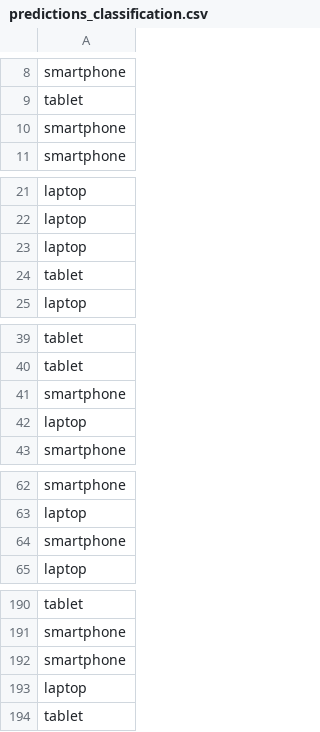
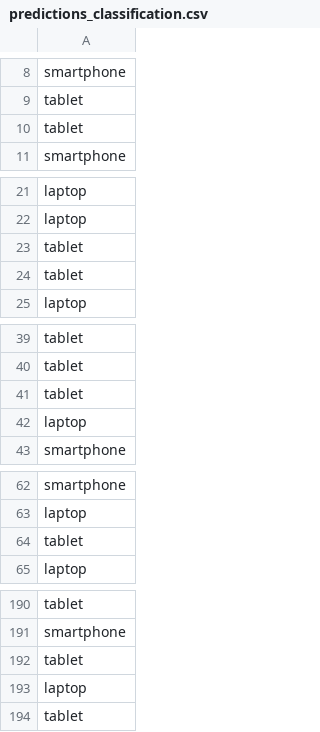
Before and after one commit to ikoko3/data-mining, a CSV file: results/predictions_classification.csv, drawn as a sheet; only a part is shown, gaps mark what is left out; the diff covers the shown part only.

```diff
--- a/results/predictions_classification.csv
+++ b/results/predictions_classification.csv
@@ -9,3 +9,3 @@ smartphone
 tablet
-smartphone
+tablet
 smartphone
@@ -22,3 +22,3 @@ laptop
 laptop
-laptop
+tablet
 tablet
@@ -40,3 +40,3 @@ tablet
 tablet
-smartphone
+tablet
 laptop
@@ -63,3 +63,3 @@ smartphone
 laptop
-smartphone
+tablet
 laptop
@@ -191,3 +191,3 @@ tablet
 smartphone
-smartphone
+tablet
 laptop
```
Also changed, not shown: 2 added rows and 2 removed rows elsewhere in this file, results/predictions_classification_visualization.csv, results/predictions_classification_whole_dataset.csv, 2 other files.
